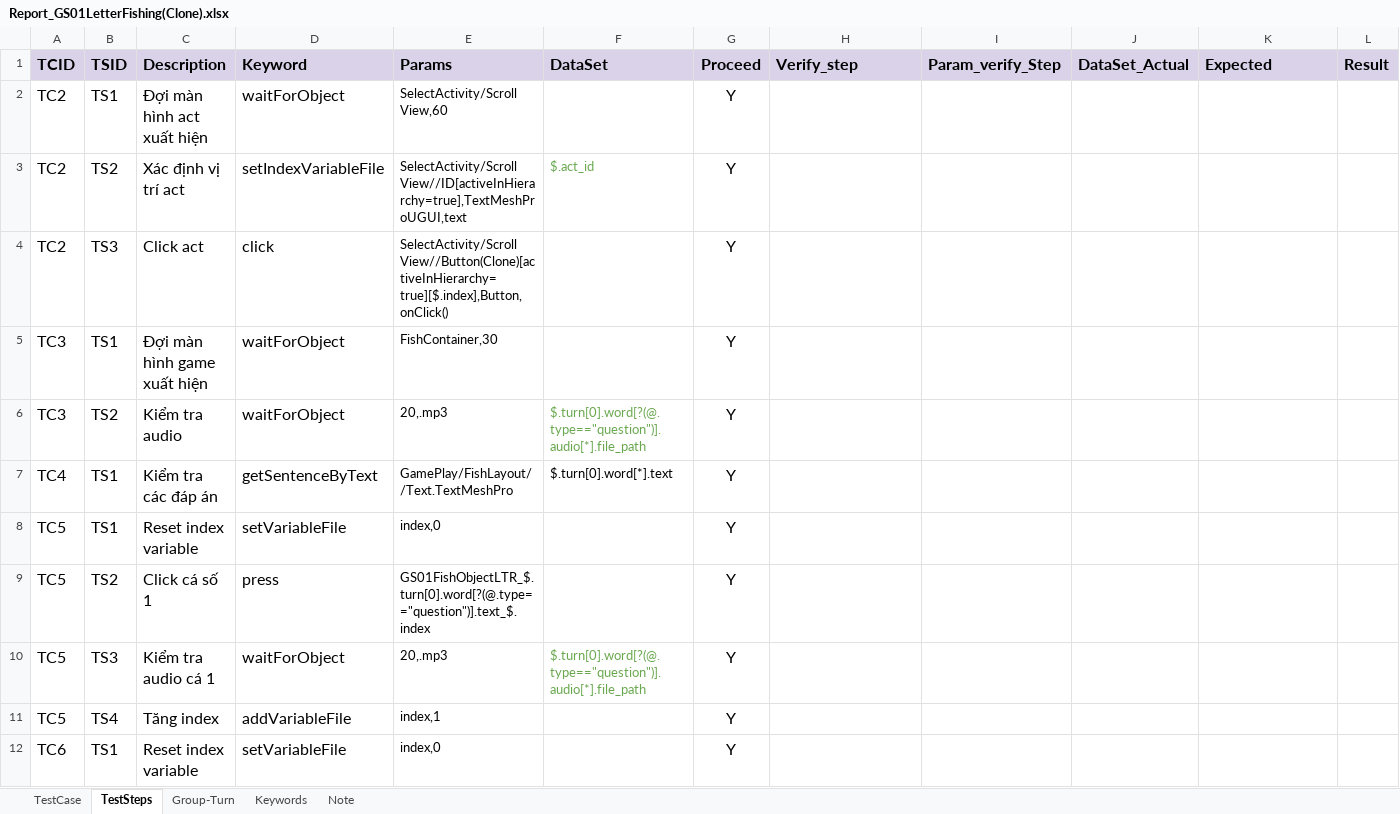
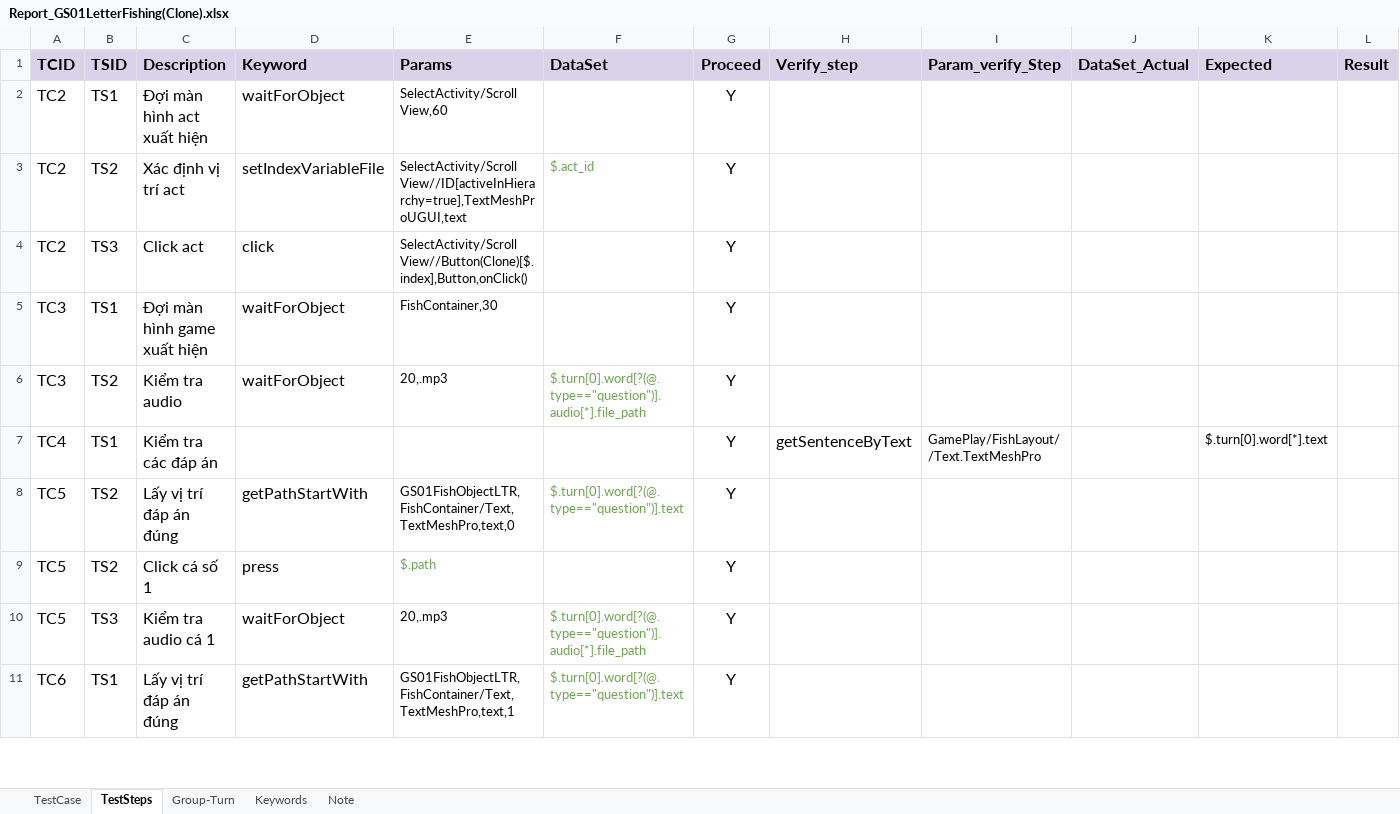
Before and after one commit to ngale892/tool_test_game, an Excel workbook: config/testcases/Report_GS01LetterFishing(Clone).xlsx, sheet TestSteps, drawn as a sheet; only a part is shown; values as stored, in another font and other column widths than the file's, no borders; charts and pictures and conditional formats not drawn; removed rows and columns are numbered as before the commit, all else as after; rows hold the shown columns only; the diff covers the shown part only; the diff names each change by its address in the sheet, - before the commit and + after, or states it on an @@ line.

```diff
--- a/config/testcases/Report_GS01LetterFishing(Clone).xlsx (sheet TestSteps)
+++ b/config/testcases/Report_GS01LetterFishing(Clone).xlsx (sheet TestSteps)
-E4 (Params): SelectActivity/Scroll View//Button(Clone)[activeInHierarchy=true][$.index],Button,onClick()
+E4 (Params): SelectActivity/Scroll View//Button(Clone)[$.index],Button,onClick()
-D7 (Keyword): getSentenceByText
+D7 (Keyword): (empty)
-E7 (Params): GamePlay/FishLayout//Text.TextMeshPro
+E7 (Params): (empty)
-F7 (DataSet): $.turn[0].word[*].text
+F7 (DataSet): (empty)
-H7 (Verify_step): (empty)
+H7 (Verify_step): getSentenceByText
-I7 (Param_verify_Step): (empty)
+I7 (Param_verify_Step): GamePlay/FishLayout//Text.TextMeshPro
-K7 (Expected): (empty)
+K7 (Expected): $.turn[0].word[*].text
-B8 (TSID): TS1
+B8 (TSID): TS2
-C8 (Description): Reset index variable
+C8 (Description): Lấy vị trí đáp án đúng
-D8 (Keyword): setVariableFile
+D8 (Keyword): getPathStartWith
-E8 (Params): index,0
+E8 (Params): GS01FishObjectLTR,FishContainer/Text,TextMeshPro,text,0
-F8 (DataSet): (empty)
+F8 (DataSet): $.turn[0].word[?(@.type=="question")].text
-E9 (Params): GS01FishObjectLTR_$.turn[0].word[?(@.type=="question")].text_$.index
+E9 (Params): $.path
-E9 text colour: black
+E9 text colour: #6AA84F
-row 11: TC5 | TS4 | Tăng index | addVariableFile | index,1 |  | Y
-C11 (Description): Reset index variable
+C11 (Description): Lấy vị trí đáp án đúng
-D11 (Keyword): setVariableFile
+D11 (Keyword): getPathStartWith
-E11 (Params): index,0
+E11 (Params): GS01FishObjectLTR,FishContainer/Text,TextMeshPro,text,1
-F11 (DataSet): (empty)
+F11 (DataSet): $.turn[0].word[?(@.type=="question")].text
```
Also changed, not shown: 1 added row, 1 removed row, 6 edited cells and cell formats elsewhere in this sheet, sheet Keywords, config/Scope.xlsx, 8 other files.
